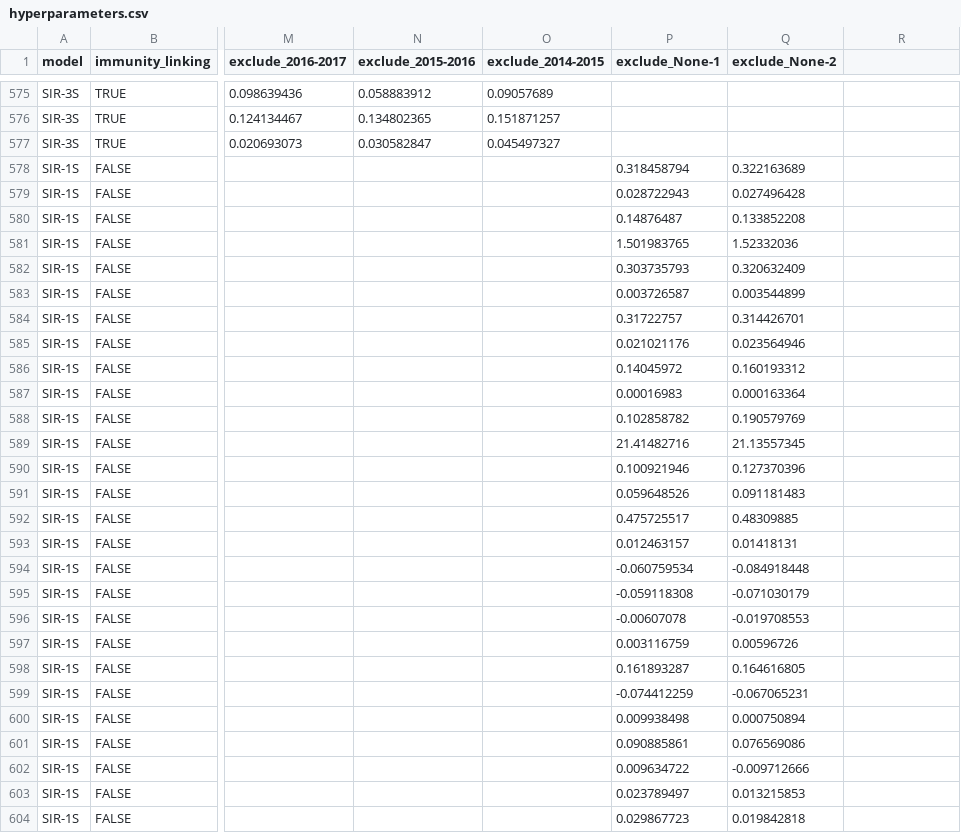
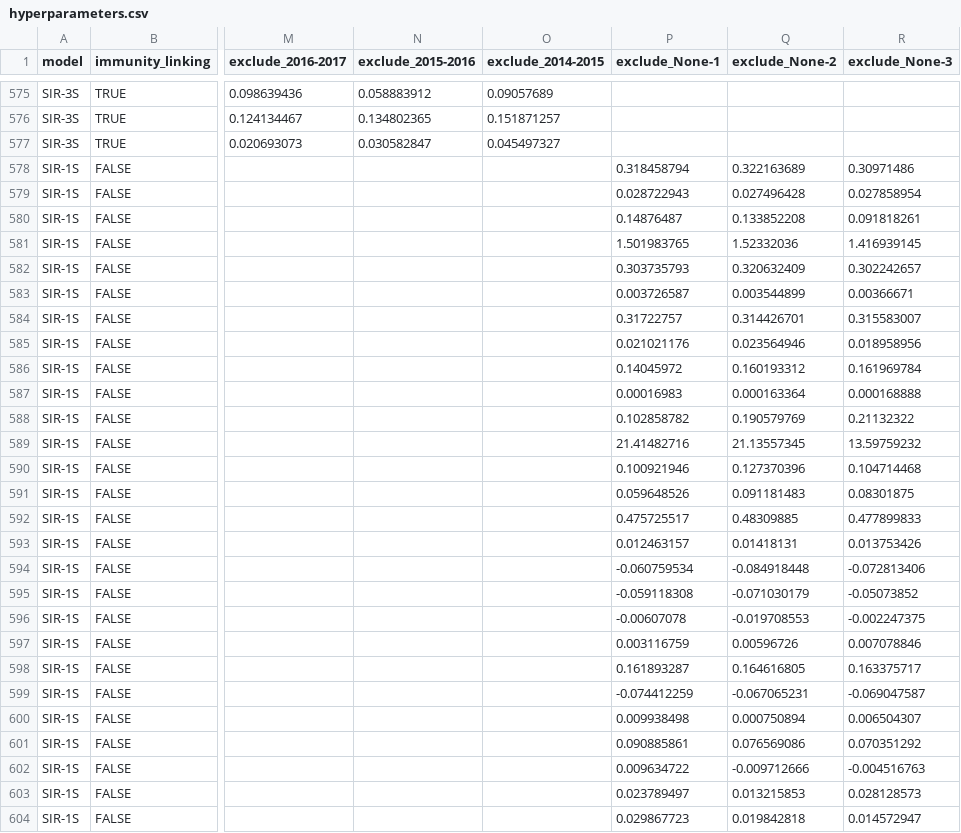
Before and after one commit to twallema/JHU-Cornell_hierarchSIR, a CSV file: data/interim/calibration/hyperparameters.csv, drawn as a sheet; only a part is shown, gaps mark what is left out; the diff covers the shown part only; the diff names each change by its address in the sheet, - before the commit and + after, or states it on an @@ line.

Commit message:
add third calibration

```diff
--- a/data/interim/calibration/hyperparameters.csv
+++ b/data/interim/calibration/hyperparameters.csv
-R1: (empty)
+R1: exclude_None-3
-R578 (exclude_None-3): (empty)
+R578 (exclude_None-3): 0.30971486
-R579 (exclude_None-3): (empty)
+R579 (exclude_None-3): 0.027858954
-R580 (exclude_None-3): (empty)
+R580 (exclude_None-3): 0.091818261
-R581 (exclude_None-3): (empty)
+R581 (exclude_None-3): 1.416939145
-R582 (exclude_None-3): (empty)
+R582 (exclude_None-3): 0.302242657
-R583 (exclude_None-3): (empty)
+R583 (exclude_None-3): 0.00366671
-R584 (exclude_None-3): (empty)
+R584 (exclude_None-3): 0.315583007
-R585 (exclude_None-3): (empty)
+R585 (exclude_None-3): 0.018958956
-R586 (exclude_None-3): (empty)
+R586 (exclude_None-3): 0.161969784
-R587 (exclude_None-3): (empty)
+R587 (exclude_None-3): 0.000168888
-R588 (exclude_None-3): (empty)
+R588 (exclude_None-3): 0.21132322
-R589 (exclude_None-3): (empty)
+R589 (exclude_None-3): 13.59759232
-R590 (exclude_None-3): (empty)
+R590 (exclude_None-3): 0.104714468
-R591 (exclude_None-3): (empty)
+R591 (exclude_None-3): 0.08301875
-R592 (exclude_None-3): (empty)
+R592 (exclude_None-3): 0.477899833
-R593 (exclude_None-3): (empty)
+R593 (exclude_None-3): 0.013753426
-R594 (exclude_None-3): (empty)
+R594 (exclude_None-3): -0.072813406
-R595 (exclude_None-3): (empty)
+R595 (exclude_None-3): -0.05073852
-R596 (exclude_None-3): (empty)
+R596 (exclude_None-3): -0.002247375
-R597 (exclude_None-3): (empty)
+R597 (exclude_None-3): 0.007078846
-R598 (exclude_None-3): (empty)
+R598 (exclude_None-3): 0.163375717
-R599 (exclude_None-3): (empty)
+R599 (exclude_None-3): -0.069047587
-R600 (exclude_None-3): (empty)
+R600 (exclude_None-3): 0.006504307
-R601 (exclude_None-3): (empty)
+R601 (exclude_None-3): 0.070351292
-R602 (exclude_None-3): (empty)
+R602 (exclude_None-3): -0.004516763
-R603 (exclude_None-3): (empty)
+R603 (exclude_None-3): 0.028128573
-R604 (exclude_None-3): (empty)
+R604 (exclude_None-3): 0.014572947
```
Also changed, not shown: 13 edited cells elsewhere in this file, 1 other file.
